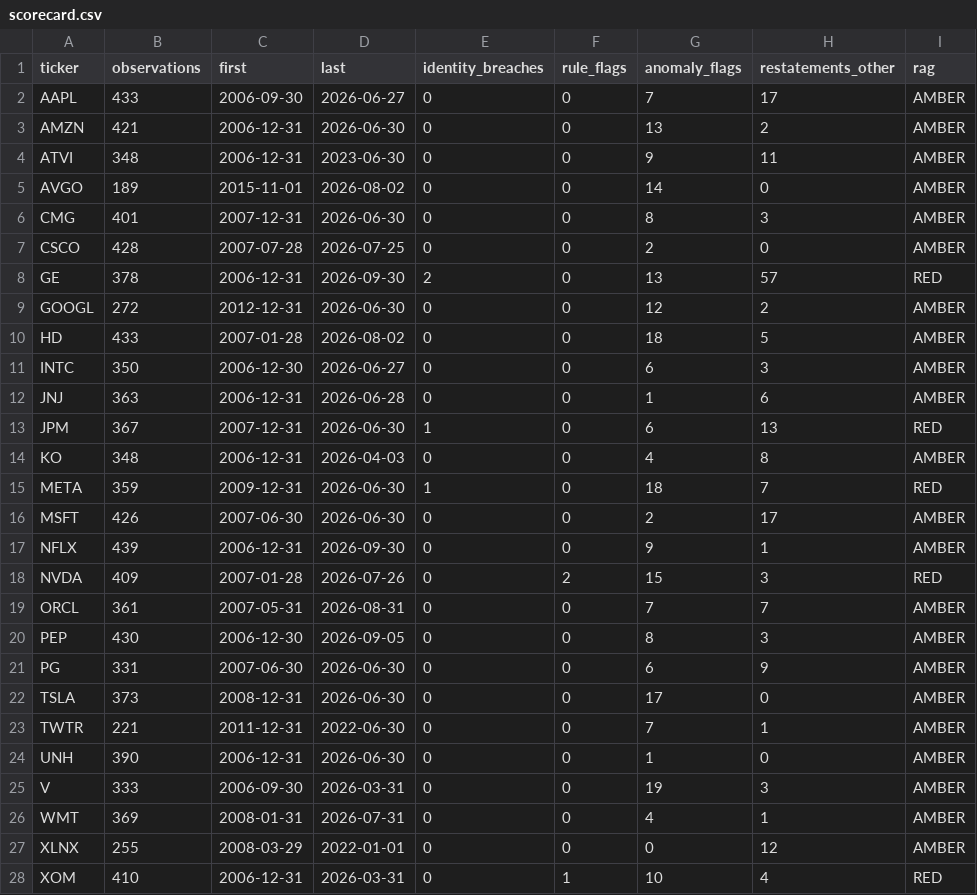
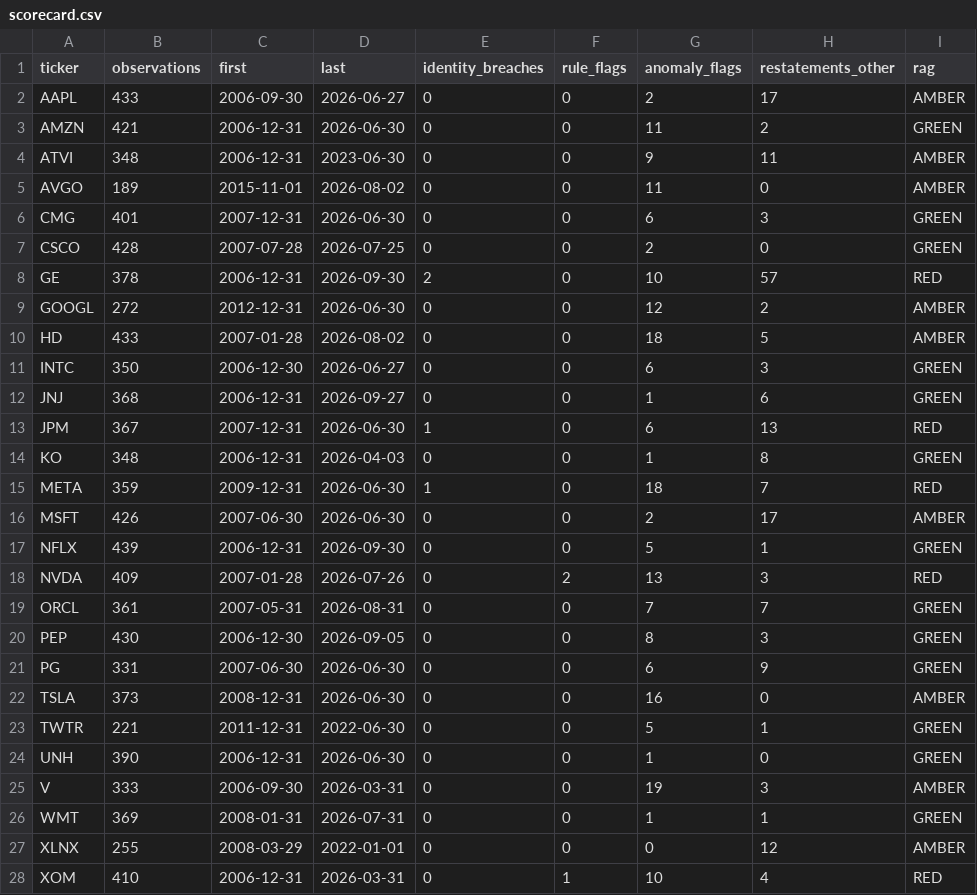
Before and after one commit to kyrtyy/edgar-pit-fundamentals, a CSV file: out/scorecard.csv, drawn as a sheet.

```diff
--- a/out/scorecard.csv
+++ b/out/scorecard.csv
@@ -1,27 +1,27 @@
 ticker,observations,first,last,identity_breaches,rule_flags,anomaly_flags,restatements_other,rag
-AAPL,433,2006-09-30,2026-06-27,0,0,7,17,AMBER
-AMZN,421,2006-12-31,2026-06-30,0,0,13,2,AMBER
+AAPL,433,2006-09-30,2026-06-27,0,0,2,17,AMBER
+AMZN,421,2006-12-31,2026-06-30,0,0,11,2,GREEN
 ATVI,348,2006-12-31,2023-06-30,0,0,9,11,AMBER
-AVGO,189,2015-11-01,2026-08-02,0,0,14,0,AMBER
-CMG,401,2007-12-31,2026-06-30,0,0,8,3,AMBER
-CSCO,428,2007-07-28,2026-07-25,0,0,2,0,AMBER
-GE,378,2006-12-31,2026-09-30,2,0,13,57,RED
+AVGO,189,2015-11-01,2026-08-02,0,0,11,0,AMBER
+CMG,401,2007-12-31,2026-06-30,0,0,6,3,GREEN
+CSCO,428,2007-07-28,2026-07-25,0,0,2,0,GREEN
+GE,378,2006-12-31,2026-09-30,2,0,10,57,RED
 GOOGL,272,2012-12-31,2026-06-30,0,0,12,2,AMBER
 HD,433,2007-01-28,2026-08-02,0,0,18,5,AMBER
-INTC,350,2006-12-30,2026-06-27,0,0,6,3,AMBER
-JNJ,363,2006-12-31,2026-06-28,0,0,1,6,AMBER
+INTC,350,2006-12-30,2026-06-27,0,0,6,3,GREEN
+JNJ,368,2006-12-31,2026-09-27,0,0,1,6,GREEN
 JPM,367,2007-12-31,2026-06-30,1,0,6,13,RED
-KO,348,2006-12-31,2026-04-03,0,0,4,8,AMBER
+KO,348,2006-12-31,2026-04-03,0,0,1,8,GREEN
 META,359,2009-12-31,2026-06-30,1,0,18,7,RED
 MSFT,426,2007-06-30,2026-06-30,0,0,2,17,AMBER
-NFLX,439,2006-12-31,2026-09-30,0,0,9,1,AMBER
-NVDA,409,2007-01-28,2026-07-26,0,2,15,3,RED
-ORCL,361,2007-05-31,2026-08-31,0,0,7,7,AMBER
-PEP,430,2006-12-30,2026-09-05,0,0,8,3,AMBER
-PG,331,2007-06-30,2026-06-30,0,0,6,9,AMBER
-TSLA,373,2008-12-31,2026-06-30,0,0,17,0,AMBER
-TWTR,221,2011-12-31,2022-06-30,0,0,7,1,AMBER
-UNH,390,2006-12-31,2026-06-30,0,0,1,0,AMBER
+NFLX,439,2006-12-31,2026-09-30,0,0,5,1,GREEN
+NVDA,409,2007-01-28,2026-07-26,0,2,13,3,RED
+ORCL,361,2007-05-31,2026-08-31,0,0,7,7,GREEN
+PEP,430,2006-12-30,2026-09-05,0,0,8,3,GREEN
+PG,331,2007-06-30,2026-06-30,0,0,6,9,GREEN
+TSLA,373,2008-12-31,2026-06-30,0,0,16,0,AMBER
+TWTR,221,2011-12-31,2022-06-30,0,0,5,1,GREEN
+UNH,390,2006-12-31,2026-06-30,0,0,1,0,GREEN
 V,333,2006-09-30,2026-03-31,0,0,19,3,AMBER
-WMT,369,2008-01-31,2026-07-31,0,0,4,1,AMBER
+WMT,369,2008-01-31,2026-07-31,0,0,1,1,GREEN
 XLNX,255,2008-03-29,2022-01-01,0,0,0,12,AMBER
```
Also changed, not shown: out/eval.csv, out/eval_sweep.csv, 4 other files.
